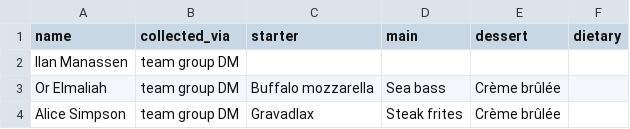
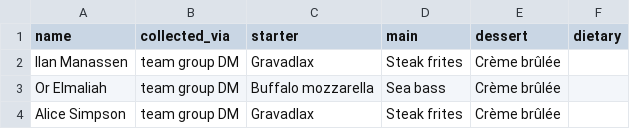
Before and after one commit to ilanmn-sys/BrieFing, a CSV file: templates/london-dinner-preorders.csv, drawn as a sheet; only a part is shown.

```diff
--- a/templates/london-dinner-preorders.csv
+++ b/templates/london-dinner-preorders.csv
@@ -1,3 +1,3 @@
 name,collected_via,starter,main,dessert,dietary
-Ilan Manassen,team group DM,,,,
+Ilan Manassen,team group DM,Gravadlax,Steak frites,Crème brûlée,
 Or Elmaliah,team group DM,Buffalo mozzarella,Sea bass,Crème brûlée,
```
Also changed, not shown: 1 other file.
